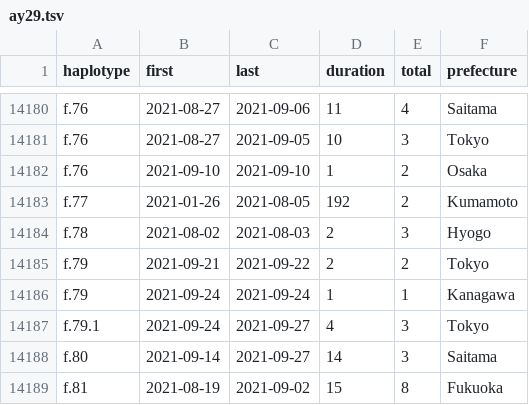
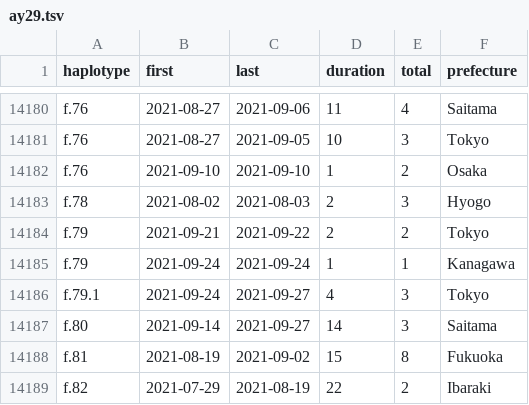
Before and after one commit to ktym/covid19, a TSV file: docs/data/20220324/ay29.tsv, drawn as a sheet; only a part is shown, gaps mark what is left out; the shorter side is filled out with more unchanged rows; the diff names each change by its address in the sheet, - before the commit and + after, or states it on an @@ line.

```diff
--- a/docs/data/20220324/ay29.tsv
+++ b/docs/data/20220324/ay29.tsv
-row 14183: f.77 | 2021-01-26 | 2021-08-05 | 192 | 2 | Kumamoto
```
Also changed, not shown: 2 other files.
